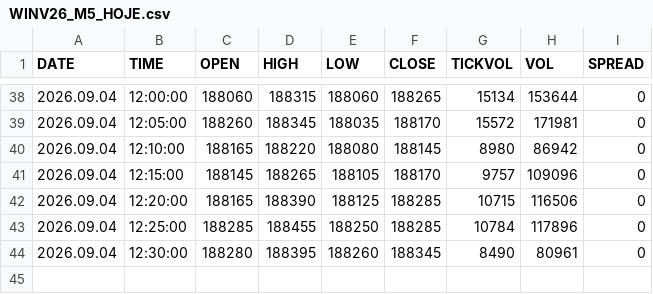
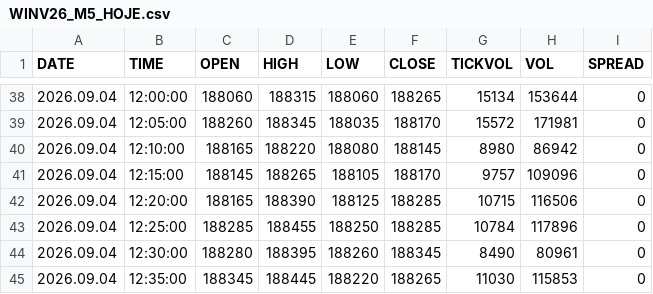
Before and after one commit to pedromezzalira2/MetaTrade-IA, a CSV file: historico/WINV26_M5_HOJE.csv, drawn as a sheet; only a part is shown, gaps mark what is left out; the diff names each change by its address in the sheet, - before the commit and + after, or states it on an @@ line.

```diff
--- a/historico/WINV26_M5_HOJE.csv
+++ b/historico/WINV26_M5_HOJE.csv
+row 45: 2026.09.04 | 12:35:00 | 188345 | 188445 | 188220 | 188265 | 11030 | 115853 | 0
```
Also changed, not shown: 2 other files.
